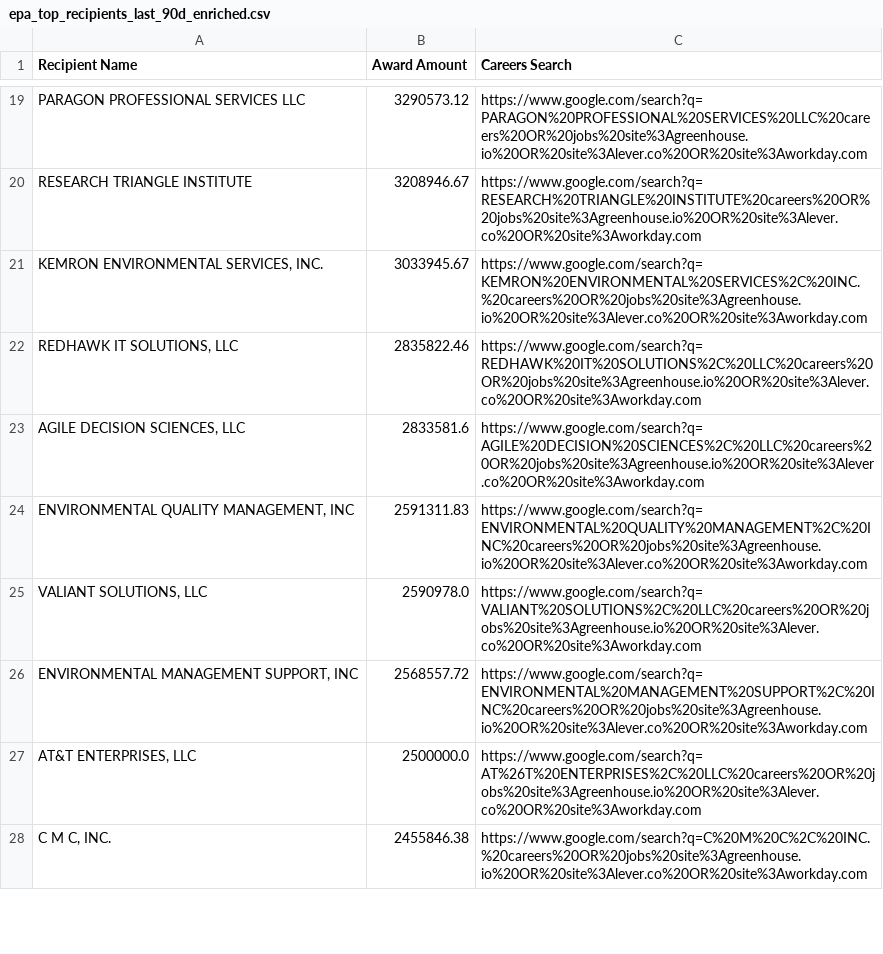
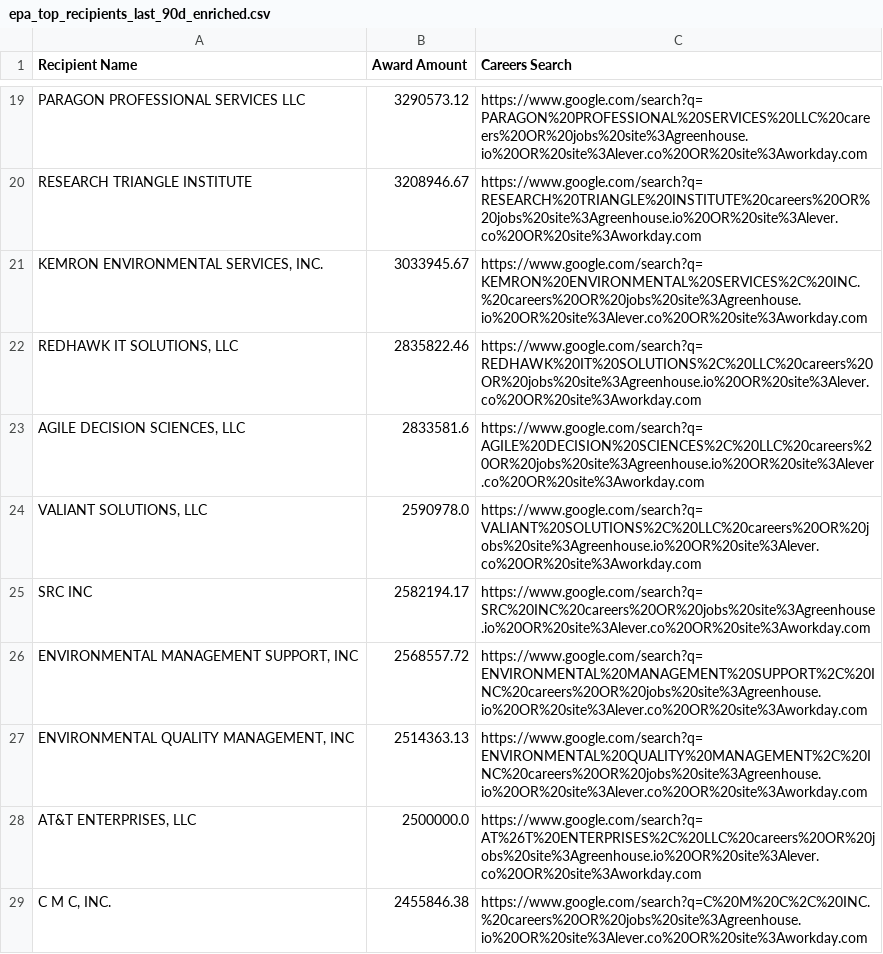
Before and after one commit to feldmangn/nih-awards-tracker, a CSV file: data/epa_top_recipients_last_90d_enriched.csv, drawn as a sheet; only a part is shown, gaps mark what is left out; removed rows and columns are numbered as before the commit, all else as after; the diff covers the shown part only; the diff names each change by its address in the sheet, - before the commit and + after, or states it on an @@ line.

```diff
--- a/data/epa_top_recipients_last_90d_enriched.csv
+++ b/data/epa_top_recipients_last_90d_enriched.csv
-row 24: ENVIRONMENTAL QUALITY MANAGEMENT, INC | 2591311.83 | https://www.google.com/search?q=ENVIRONMENTAL%20QUALITY%20MANAGEMENT%2C%20INC%20careers%20OR%20jobs%20site%3Agreenhouse.io%20OR%20site%3Alever.co%20OR%20site%3Aworkday.com
+row 25: SRC INC | 2582194.17 | https://www.google.com/search?q=SRC%20INC%20careers%20OR%20jobs%20site%3Agreenhouse.io%20OR%20site%3Alever.co%20OR%20site%3Aworkday.com
+row 27: ENVIRONMENTAL QUALITY MANAGEMENT, INC | 2514363.13 | https://www.google.com/search?q=ENVIRONMENTAL%20QUALITY%20MANAGEMENT%2C%20INC%20careers%20OR%20jobs%20site%3Agreenhouse.io%20OR%20site%3Alever.co%20OR%20site%3Aworkday.com
```
Also changed, not shown: 12 added rows, 11 removed rows, 69 moved rows and 8 edited cells elsewhere in this file, data/cms_awards_last_90d.csv, data/doe_top_recipients_last_90d_enriched.csv, 22 other files.
